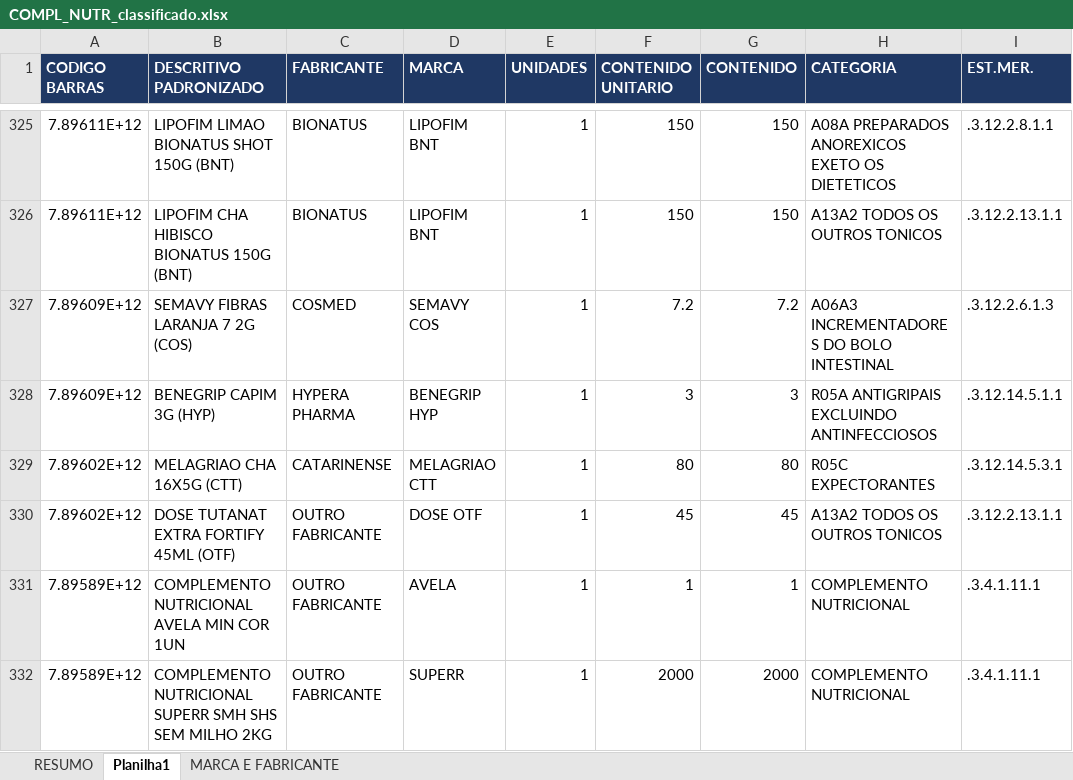
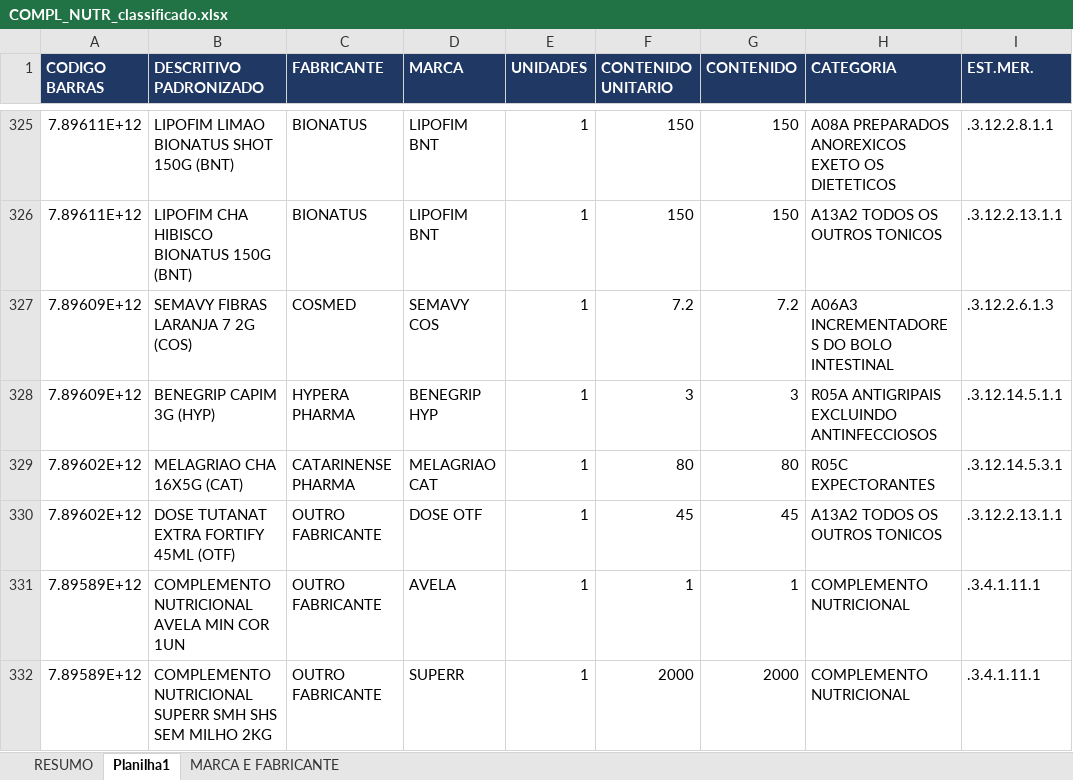
Before and after one commit to marcato-app/felipefreitas, an Excel workbook: classificador/dados/saidas/COMPL_NUTR_classificado.xlsx, sheet Planilha1, drawn as a sheet; only a part is shown, gaps mark what is left out; values as stored, in another font and other column widths than the file's, no borders; the diff names each change by its address in the sheet, - before the commit and + after, or states it on an @@ line.

```diff
--- a/classificador/dados/saidas/COMPL_NUTR_classificado.xlsx (sheet Planilha1)
+++ b/classificador/dados/saidas/COMPL_NUTR_classificado.xlsx (sheet Planilha1)
-B329 (DESCRITIVO PADRONIZADO): MELAGRIAO CHA 16X5G (CTT)
+B329 (DESCRITIVO PADRONIZADO): MELAGRIAO CHA 16X5G (CAT)
-C329 (FABRICANTE): CATARINENSE
+C329 (FABRICANTE): CATARINENSE PHARMA
-D329 (MARCA): MELAGRIAO CTT
+D329 (MARCA): MELAGRIAO CAT
```
Also changed, not shown: sheet MARCA E FABRICANTE.
